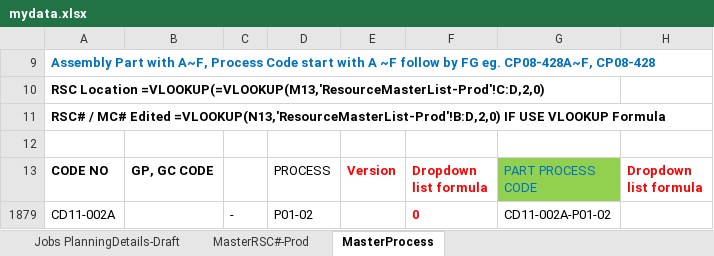
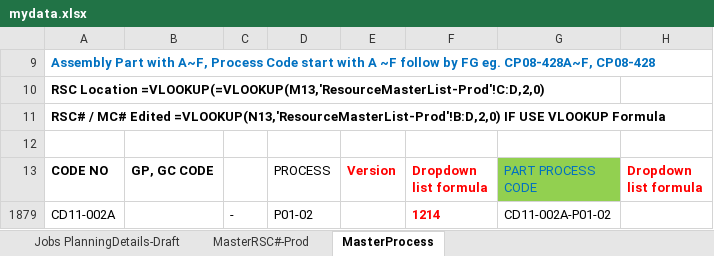
Before and after one commit to carrickcheah/llms_project, an Excel workbook: services/agent_production_planning/mydata.xlsx, sheet MasterProcess, drawn as a sheet; only a part is shown; values as stored, in another font and other column widths than the file's, no borders; the diff names each change by its address in the sheet, - before the commit and + after, or states it on an @@ line.

```diff
--- a/services/agent_production_planning/mydata.xlsx (sheet MasterProcess)
+++ b/services/agent_production_planning/mydata.xlsx (sheet MasterProcess)
-F1879 (Dropdown list formula): 0
+F1879 (Dropdown list formula): 1214
```
Also changed, not shown: sheet Jobs PlanningDetails-Draft, hidden cells, 6 other files.
